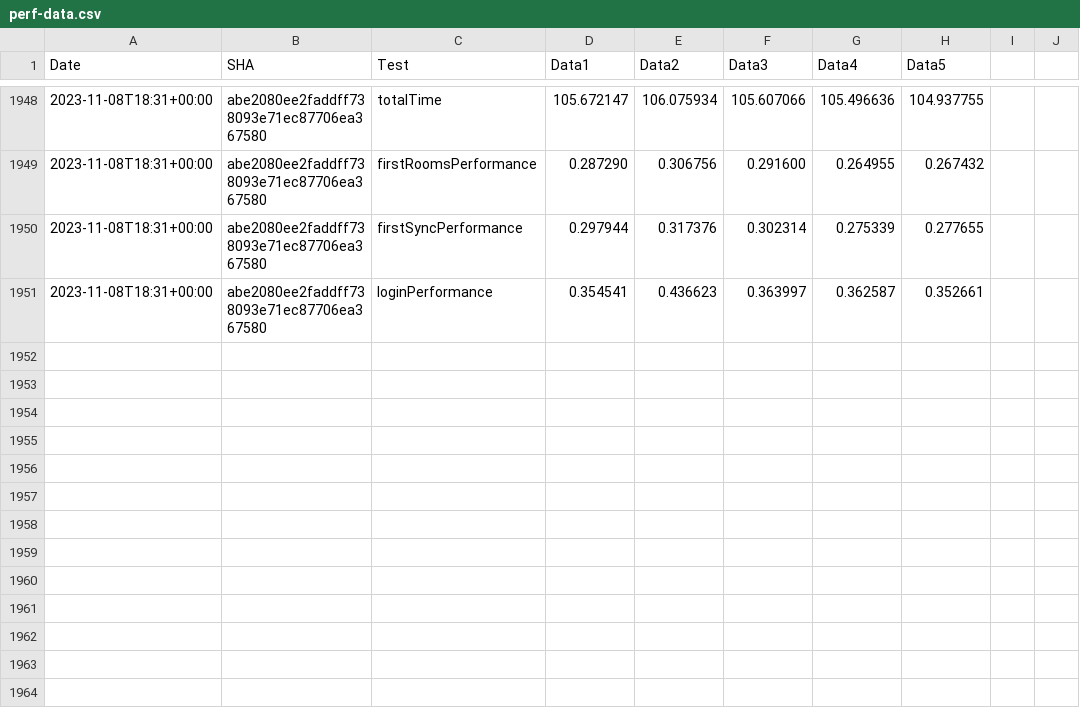
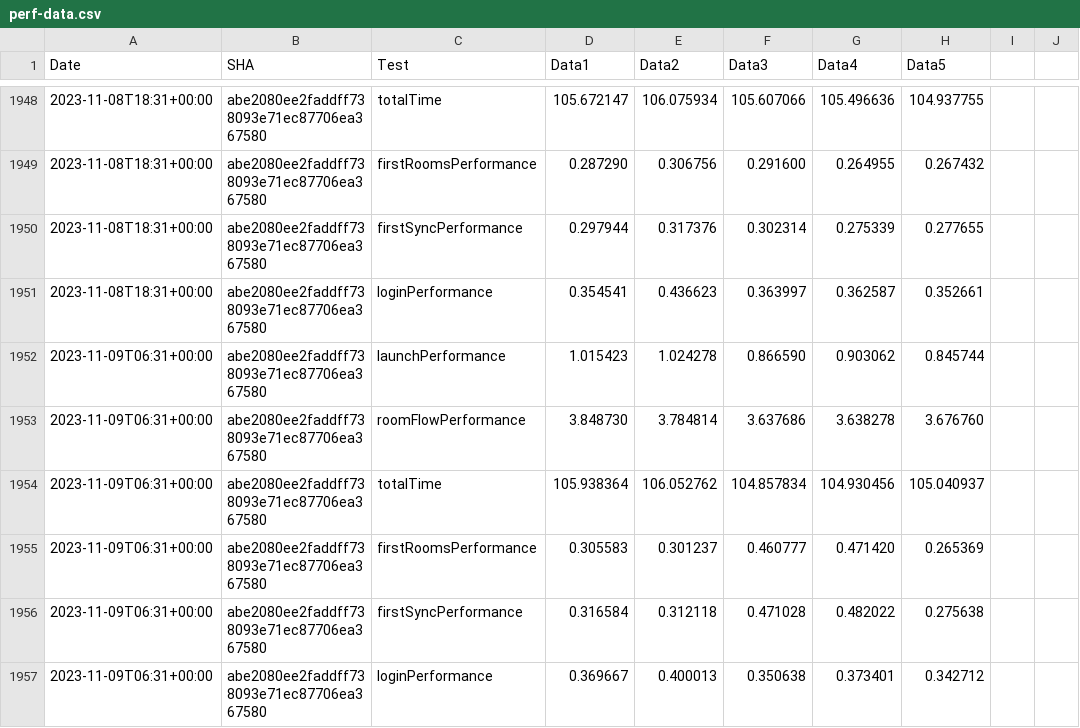
Before and after one commit to zyfra-hub/talks-ios, a CSV file: performance/perf-data.csv, drawn as a sheet; only a part is shown, gaps mark what is left out; the diff names each change by its address in the sheet, - before the commit and + after, or states it on an @@ line.

Commit message:
Results for abe2080ee2faddff738093e71ec87706ea367580

```diff
--- a/performance/perf-data.csv
+++ b/performance/perf-data.csv
+row 1952: 2023-11-09T06:31+00:00 | abe2080ee2faddff738093e71ec87706ea367580 | launchPerformance | 1.015423 | 1.024278 | 0.866590 | 0.903062 | 0.845744
+row 1953: 2023-11-09T06:31+00:00 | abe2080ee2faddff738093e71ec87706ea367580 | roomFlowPerformance | 3.848730 | 3.784814 | 3.637686 | 3.638278 | 3.676760
+row 1954: 2023-11-09T06:31+00:00 | abe2080ee2faddff738093e71ec87706ea367580 | totalTime | 105.938364 | 106.052762 | 104.857834 | 104.930456 | 105.040937
+row 1955: 2023-11-09T06:31+00:00 | abe2080ee2faddff738093e71ec87706ea367580 | firstRoomsPerformance | 0.305583 | 0.301237 | 0.460777 | 0.471420 | 0.265369
+row 1956: 2023-11-09T06:31+00:00 | abe2080ee2faddff738093e71ec87706ea367580 | firstSyncPerformance | 0.316584 | 0.312118 | 0.471028 | 0.482022 | 0.275638
+row 1957: 2023-11-09T06:31+00:00 | abe2080ee2faddff738093e71ec87706ea367580 | loginPerformance | 0.369667 | 0.400013 | 0.350638 | 0.373401 | 0.342712
```
